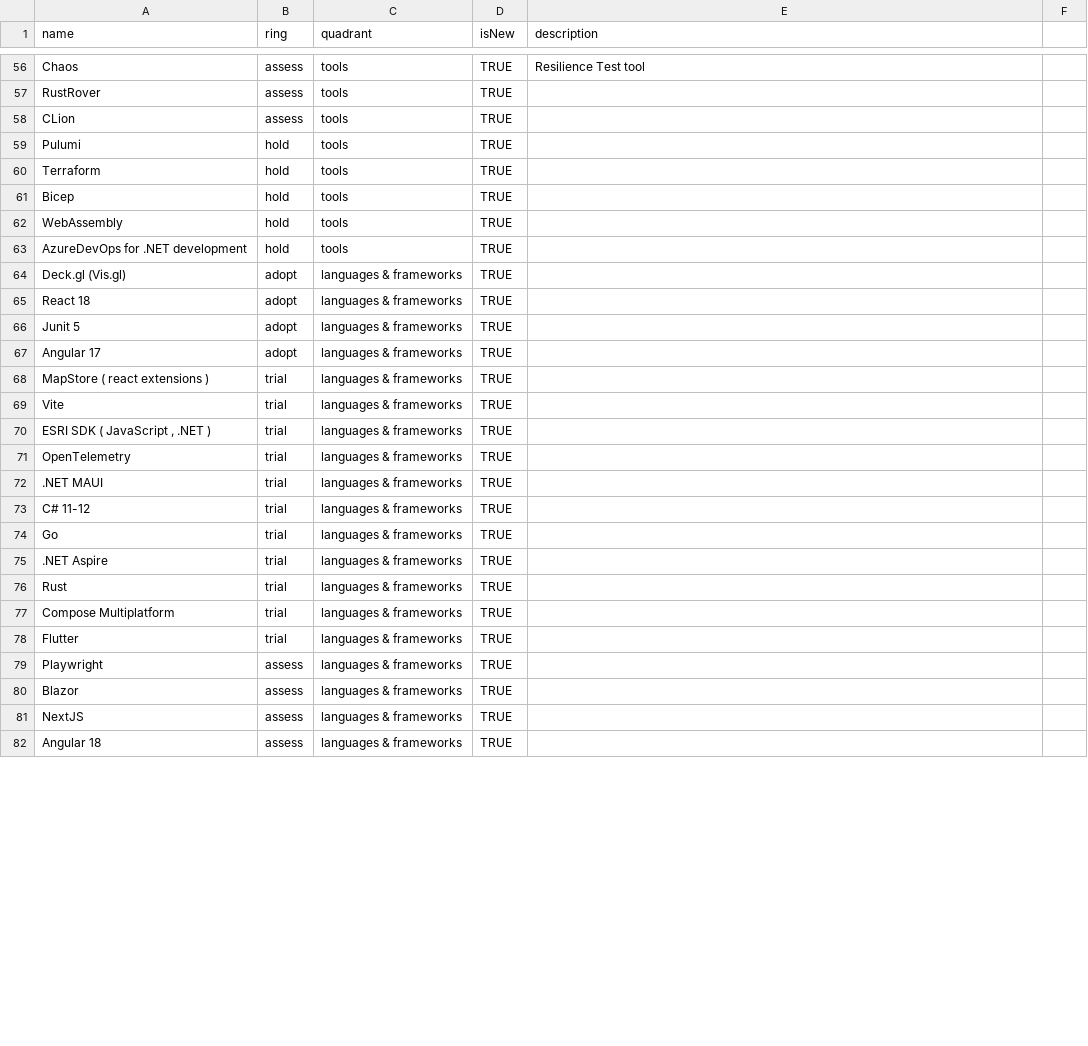
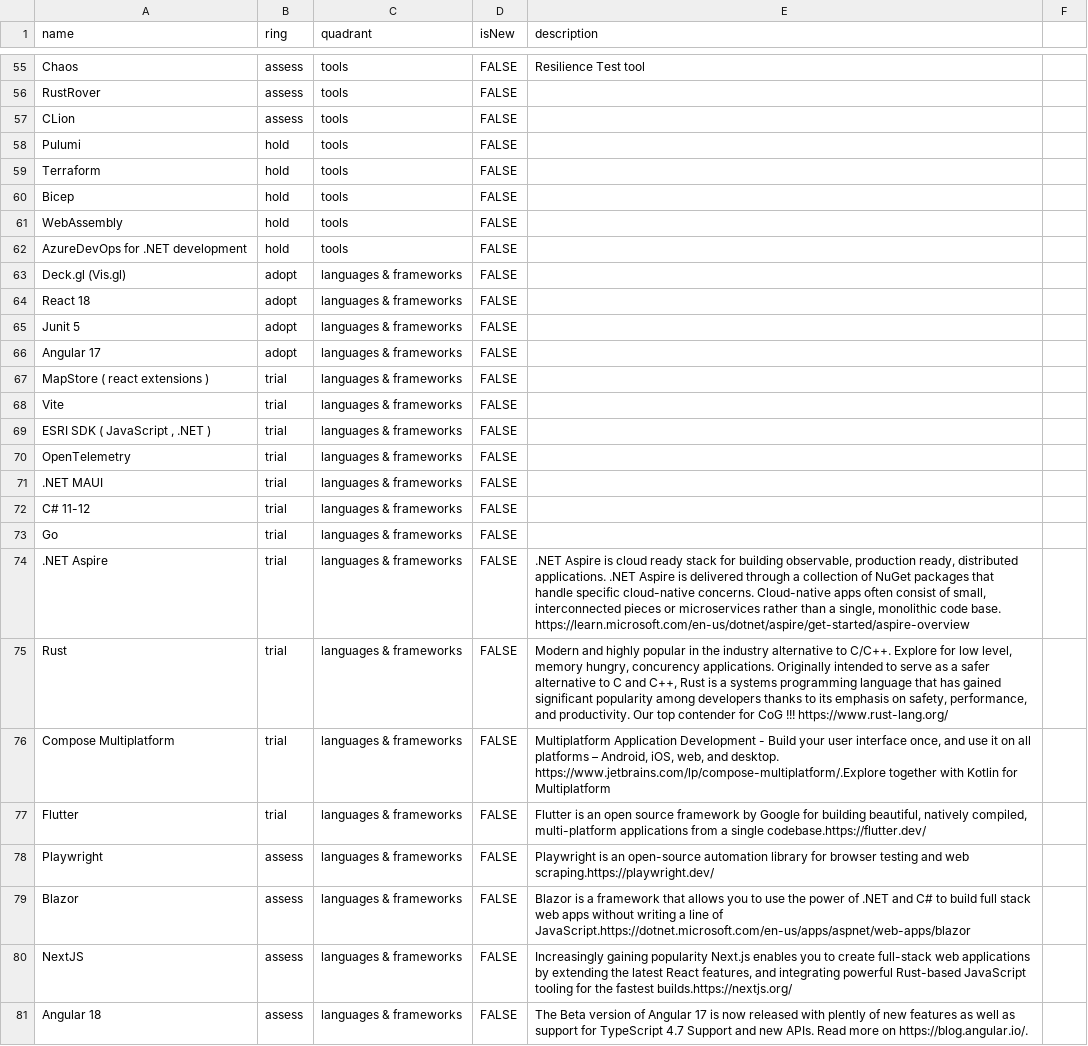
Before and after one commit to 1SpatialGroupLtd/1spatialtechradar, a CSV file: 1spatial_tech_radar.csv, drawn as a sheet; only a part is shown, gaps mark what is left out; addresses are those after the commit; the diff covers the shown part only; the diff names each change by its address in the sheet, - before the commit and + after, or states it on an @@ line.

```diff
--- a/1spatial_tech_radar.csv
+++ b/1spatial_tech_radar.csv
-D55:D81 (isNew): TRUE
+D55:D81 (isNew): FALSE
-E74 (description): (empty)
+E74 (description): .NET Aspire is cloud ready stack for building observable, production ready, distributed applications. .NET Aspire is delivered through a collection of NuGet packages that handle specific cloud-native concerns. Cloud-native apps often consist of small, interconnected pieces or microservices rather than a single, monolithic code base. https://learn.microsoft.com/en-us/dotnet/aspire/get-started/aspire-overview
-E75 (description): (empty)
+E75 (description): Modern and highly popular in the industry alternative to C/C++. Explore for low level, memory hungry, concurency applications. Originally intended to serve as a safer alternative to C and C++, Rust is a systems programming language that has gained significant popularity among developers thanks to its emphasis on safety, performance, and productivity. Our top contender for CoG !!! https://www.rust-lang.org/
-E76 (description): (empty)
+E76 (description): Multiplatform Application Development - Build your user interface once, and use it on all platforms – Android, iOS, web, and desktop. https://www.jetbrains.com/lp/compose-multiplatform/.Explore together with Kotlin for Multiplatform
-E77 (description): (empty)
+E77 (description): Flutter is an open source framework by Google for building beautiful, natively compiled, multi-platform applications from a single codebase.https://flutter.dev/
-E78 (description): (empty)
+E78 (description): Playwright is an open-source automation library for browser testing and web scraping.https://playwright.dev/
-E79 (description): (empty)
+E79 (description): Blazor is a framework that allows you to use the power of .NET and C# to build full stack web apps without writing a line of JavaScript.https://dotnet.microsoft.com/en-us/apps/aspnet/web-apps/blazor
-E80 (description): (empty)
+E80 (description): Increasingly gaining popularity Next.js enables you to create full-stack web applications by extending the latest React features, and integrating powerful Rust-based JavaScript tooling for the fastest builds.https://nextjs.org/
-E81 (description): (empty)
+E81 (description): The Beta version of Angular 17 is now released with plently of new features as well as support for TypeScript 4.7 Support and new APIs. Read more on https://blog.angular.io/.
```
Also changed, not shown: 1 removed row and 78 edited cells elsewhere in this file.
